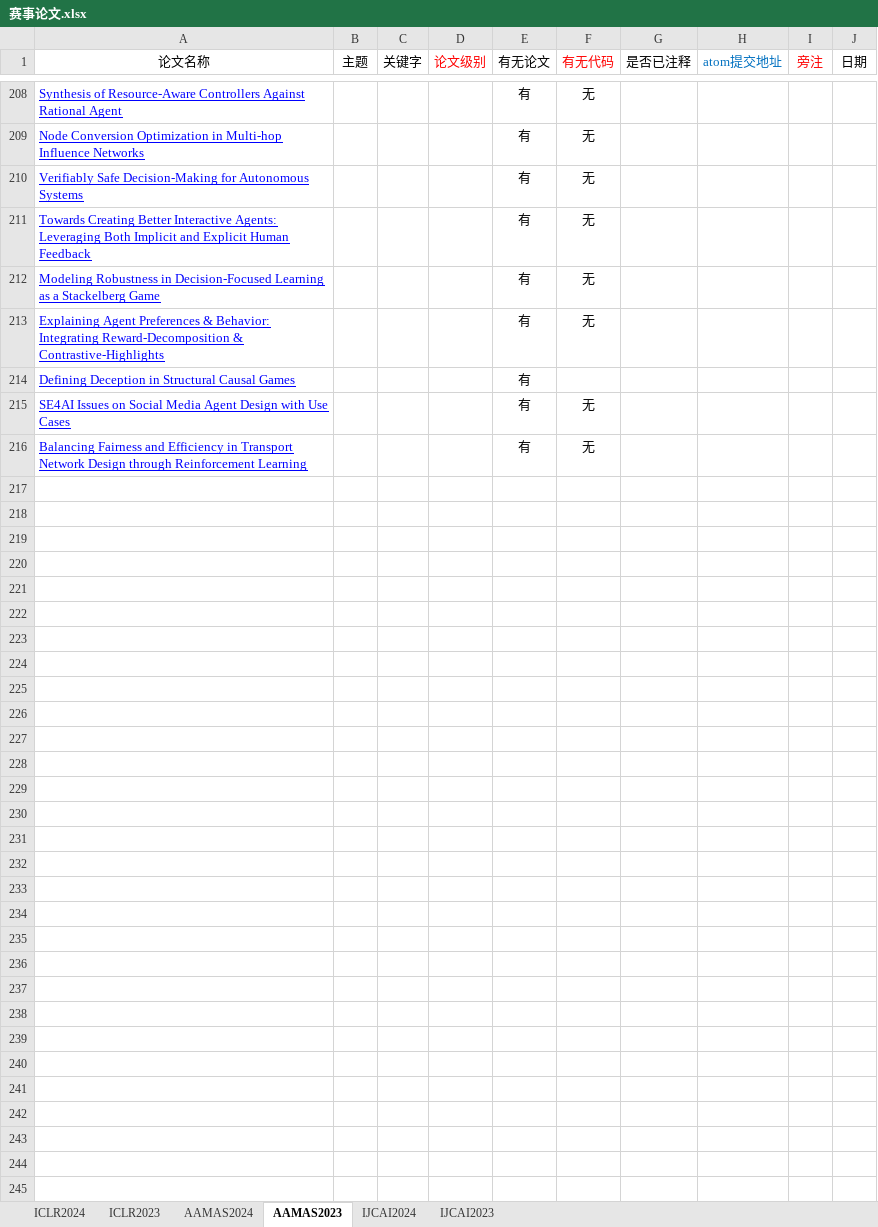
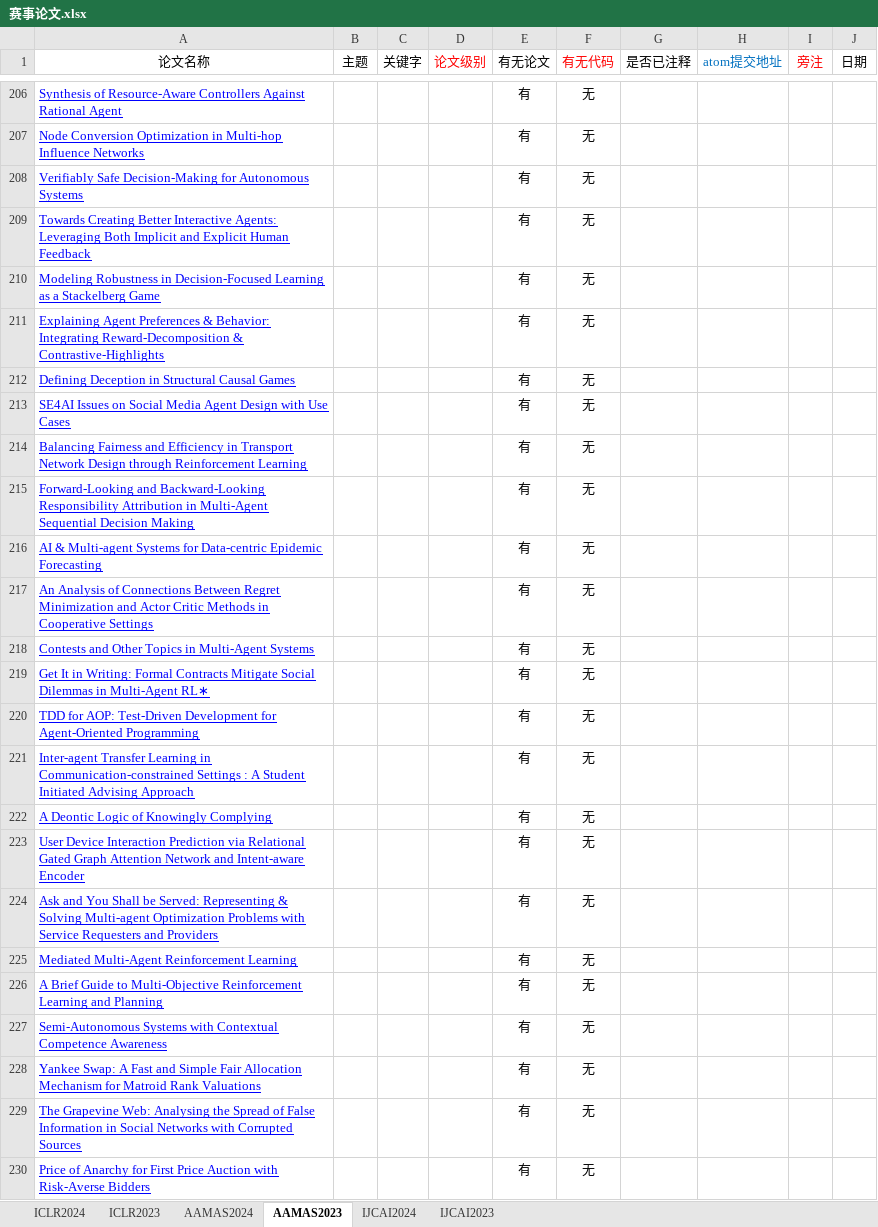
Before and after one commit to ZhongQiyu/ai-communities, an Excel workbook: atomgit/data/paper/赛事论文.xlsx, sheet AAMAS2023, drawn as a sheet; only a part is shown, gaps mark what is left out; values as stored, in another font and other column widths than the file's, no borders; addresses are those after the commit; the diff covers the shown part only; the diff names each change by its address in the sheet, - before the commit and + after, or states it on an @@ line.

Commit message:
add papers

```diff
--- a/atomgit/data/paper/赛事论文.xlsx (sheet AAMAS2023)
+++ b/atomgit/data/paper/赛事论文.xlsx (sheet AAMAS2023)
-F212 (有无代码): (empty)
+F212 (有无代码): 无
+row 215: Forward-Looking and Backward-Looking Responsibility Attribution in Multi-Agent Sequential Decision Making |  |  |  | 有 | 无
+row 216: AI & Multi-agent Systems for Data-centric Epidemic Forecasting |  |  |  | 有 | 无
+row 217: An Analysis of Connections Between Regret Minimization and Actor Critic Methods in Cooperative Settings |  |  |  | 有 | 无
+row 218: Contests and Other Topics in Multi-Agent Systems |  |  |  | 有 | 无
+row 219: Get It in Writing: Formal Contracts Mitigate Social Dilemmas in Multi-Agent RL∗ |  |  |  | 有 | 无
+row 220: TDD for AOP: Test-Driven Development for Agent-Oriented Programming |  |  |  | 有 | 无
+row 221: Inter-agent Transfer Learning in Communication-constrained Settings : A Student Initiated Advising Approach |  |  |  | 有 | 无
+row 222: A Deontic Logic of Knowingly Complying |  |  |  | 有 | 无
+row 223: User Device Interaction Prediction via Relational Gated Graph Attention Network and Intent-aware Encoder |  |  |  | 有 | 无
+row 224: Ask and You Shall be Served: Representing & Solving Multi-agent Optimization Problems with Service Requesters and Providers |  |  |  | 有 | 无
+row 225: Mediated Multi-Agent Reinforcement Learning |  |  |  | 有 | 无
+row 226: A Brief Guide to Multi-Objective Reinforcement Learning and Planning |  |  |  | 有 | 无
+row 227: Semi-Autonomous Systems with Contextual Competence Awareness |  |  |  | 有 | 无
+row 228: Yankee Swap: A Fast and Simple Fair Allocation Mechanism for Matroid Rank Valuations |  |  |  | 有 | 无
+row 229: The Grapevine Web: Analysing the Spread of False Information in Social Networks with Corrupted Sources |  |  |  | 有 | 无
+row 230: Price of Anarchy for First Price Auction with Risk-Averse Bidders |  |  |  | 有 | 无
```
Also changed, not shown: 65 added rows and 2 removed rows elsewhere in this sheet, sheet AAMAS2024, 1 other file.
